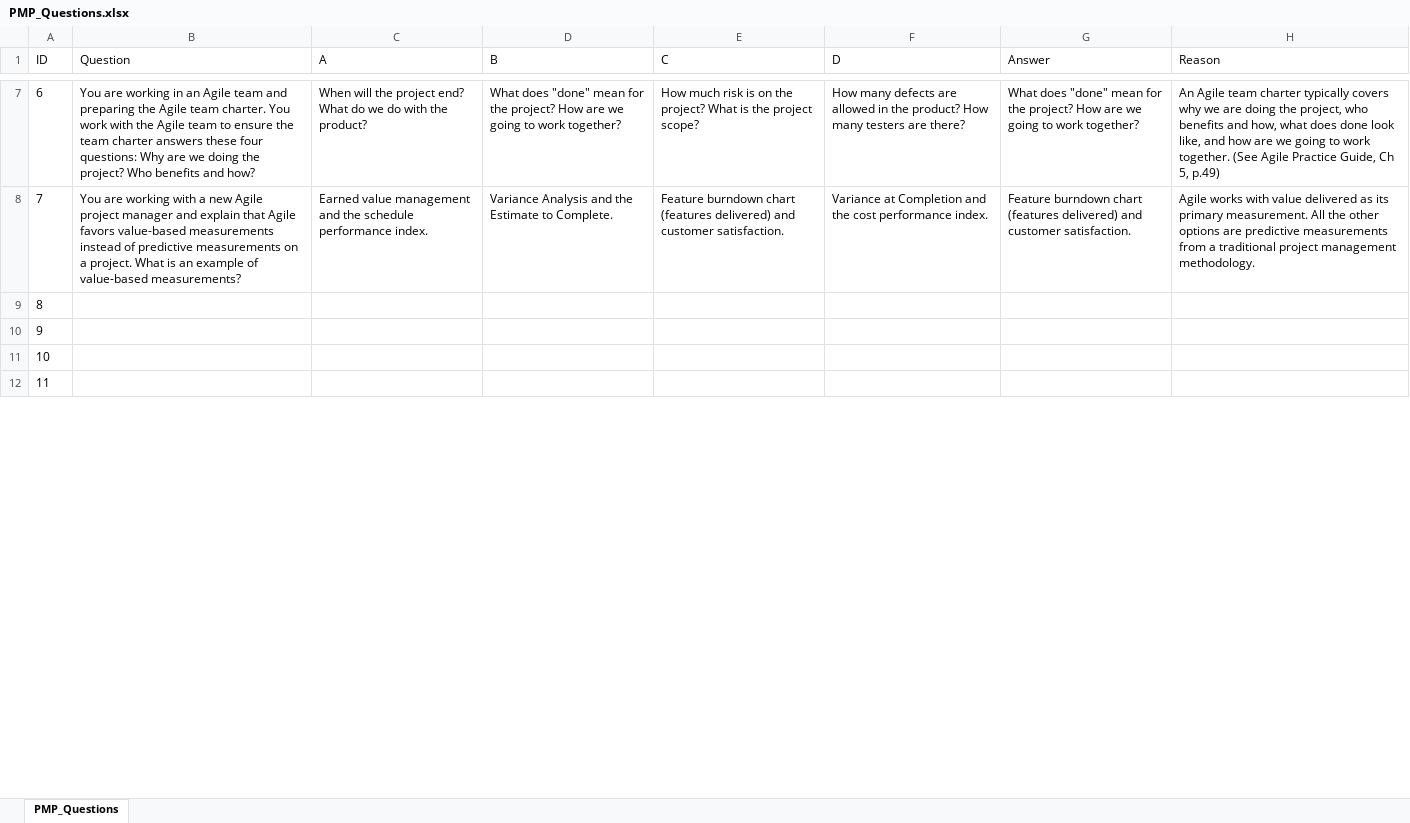
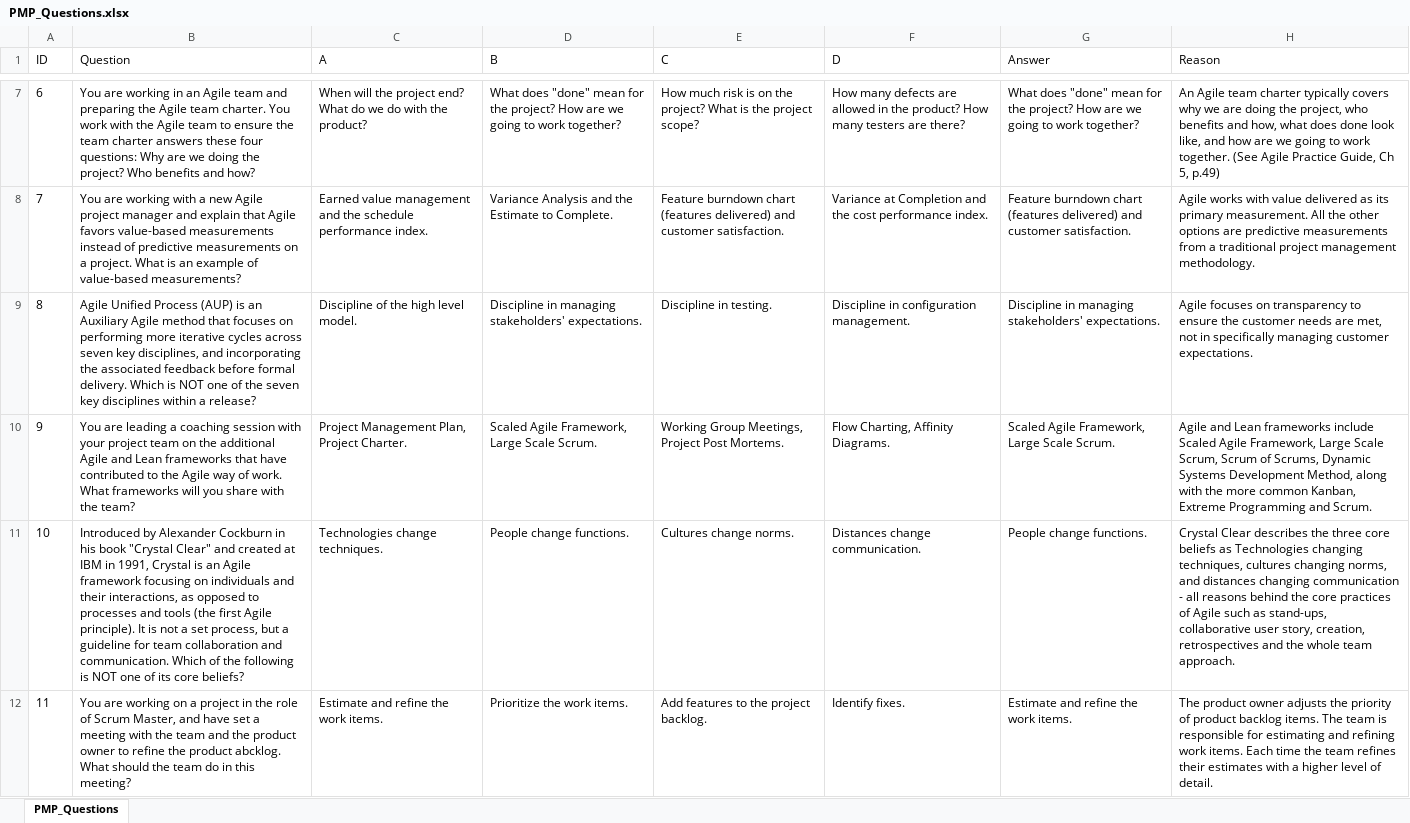
Before and after one commit to randallbdizon/pmp_quiz, an Excel workbook: public/PMP_Questions.xlsx, sheet PMP_Questions, drawn as a sheet; only a part is shown, gaps mark what is left out; values as stored, in another font and other column widths than the file's, no borders; the diff covers the shown part only; the diff names each change by its address in the sheet, - before the commit and + after, or states it on an @@ line.

Commit message:
Finished PMP_Questions.

```diff
--- a/public/PMP_Questions.xlsx (sheet PMP_Questions)
+++ b/public/PMP_Questions.xlsx (sheet PMP_Questions)
-B9 (Question): (empty)
+B9 (Question): Agile Unified Process (AUP) is an Auxiliary Agile method that focuses on performing more iterative cycles across seven key disciplines, and incorporating the associated feedback before formal delivery. Which is NOT one of the seven key disciplines within a release?
-C9 (A): (empty)
+C9 (A): Discipline of the high level model.
-D9 (B): (empty)
+D9 (B): Discipline in managing stakeholders' expectations.
-E9 (C): (empty)
+E9 (C): Discipline in testing.
-F9 (D): (empty)
+F9 (D): Discipline in configuration management.
-G9 (Answer): (empty)
+G9 (Answer): Discipline in managing stakeholders' expectations.
-H9 (Reason): (empty)
+H9 (Reason): Agile focuses on transparency to ensure the customer needs are met, not in specifically managing customer expectations.
-B10 (Question): (empty)
+B10 (Question): You are leading a coaching session with your project team on the additional Agile and Lean frameworks that have contributed to the Agile way of work. What frameworks will you share with the team?
-C10 (A): (empty)
+C10 (A): Project Management Plan, Project Charter.
-D10 (B): (empty)
+D10 (B): Scaled Agile Framework, Large Scale Scrum.
-E10 (C): (empty)
+E10 (C): Working Group Meetings, Project Post Mortems.
-F10 (D): (empty)
+F10 (D): Flow Charting, Affinity Diagrams.
-G10 (Answer): (empty)
+G10 (Answer): Scaled Agile Framework, Large Scale Scrum.
-H10 (Reason): (empty)
+H10 (Reason): Agile and Lean frameworks include Scaled Agile Framework, Large Scale Scrum, Scrum of Scrums, Dynamic Systems Development Method, along with the more common Kanban, Extreme Programming and Scrum.
-B11 (Question): (empty)
+B11 (Question): Introduced by Alexander Cockburn in his book "Crystal Clear" and created at IBM in 1991, Crystal is an Agile framework focusing on individuals and their interactions, as opposed to processes and tools (the first Agile principle). It is not a set process, but a guideline for team collaboration and communication. Which of the following is NOT one of its core beliefs?
-C11 (A): (empty)
+C11 (A): Technologies change techniques.
-D11 (B): (empty)
+D11 (B): People change functions.
-E11 (C): (empty)
+E11 (C): Cultures change norms.
-F11 (D): (empty)
+F11 (D): Distances change communication.
-G11 (Answer): (empty)
+G11 (Answer): People change functions.
-H11 (Reason): (empty)
+H11 (Reason): Crystal Clear describes the three core beliefs as Technologies changing techniques, cultures changing norms, and distances changing communication - all reasons behind the core practices of Agile such as stand-ups, collaborative user story, creation, retrospectives and the whole team approach.
-B12 (Question): (empty)
+B12 (Question): You are working on a project in the role of Scrum Master, and have set a meeting with the team and the product owner to refine the product abcklog. What should the team do in this meeting?
-C12 (A): (empty)
+C12 (A): Estimate and refine the work items.
-D12 (B): (empty)
+D12 (B): Prioritize the work items.
-E12 (C): (empty)
+E12 (C): Add features to the project backlog.
-F12 (D): (empty)
+F12 (D): Identify fixes.
-G12 (Answer): (empty)
+G12 (Answer): Estimate and refine the work items.
-H12 (Reason): (empty)
+H12 (Reason): The product owner adjusts the priority of product backlog items. The team is responsible for estimating and refining work items. Each time the team refines their estimates with a higher level of detail.
```
Also changed, not shown: 80 added rows and 56 edited cells elsewhere in this sheet, 2 other files.
